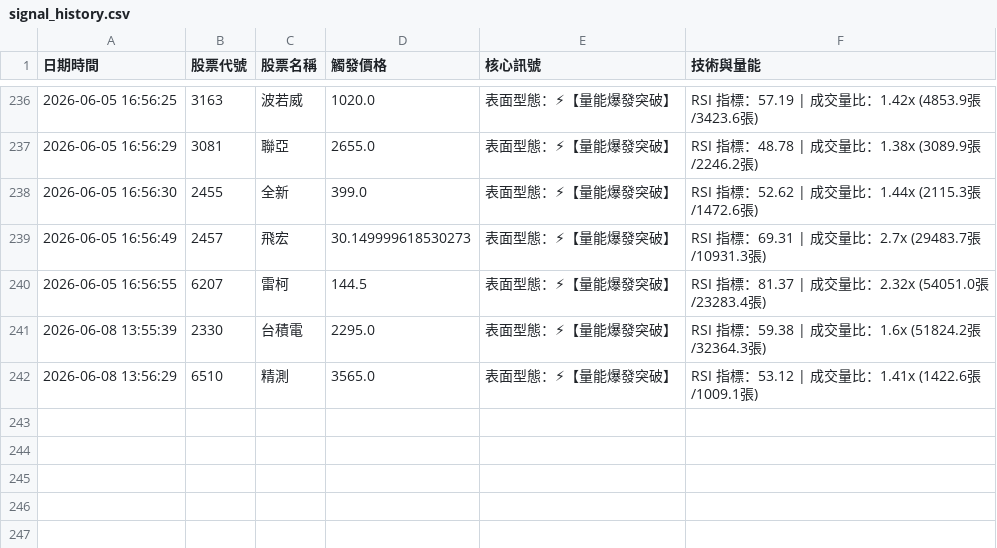
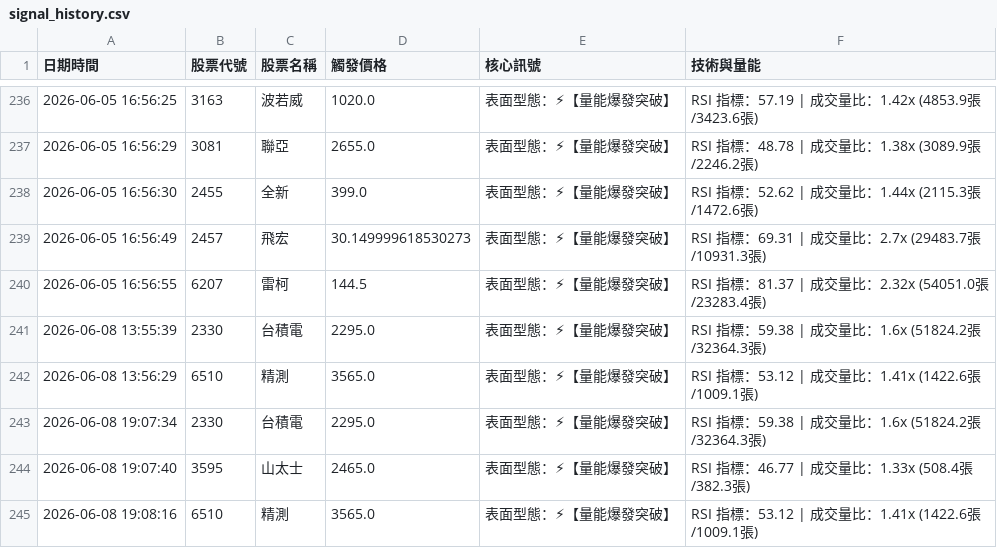
Before and after one commit to JimJimWu/stock_lab, a CSV file: signal_history.csv, drawn as a sheet; only a part is shown, gaps mark what is left out; the diff names each change by its address in the sheet, - before the commit and + after, or states it on an @@ line.

```diff
--- a/signal_history.csv
+++ b/signal_history.csv
+row 243: 2026-06-08 19:07:34 | 2330 | 台積電 | 2295.0 | 表面型態：⚡【量能爆發突破】 | RSI 指標：59.38 | 成交量比：1.6x (51824.2張/32364.3張)
+row 244: 2026-06-08 19:07:40 | 3595 | 山太士 | 2465.0 | 表面型態：⚡【量能爆發突破】 | RSI 指標：46.77 | 成交量比：1.33x (508.4張/382.3張)
+row 245: 2026-06-08 19:08:16 | 6510 | 精測 | 3565.0 | 表面型態：⚡【量能爆發突破】 | RSI 指標：53.12 | 成交量比：1.41x (1422.6張/1009.1張)
```
